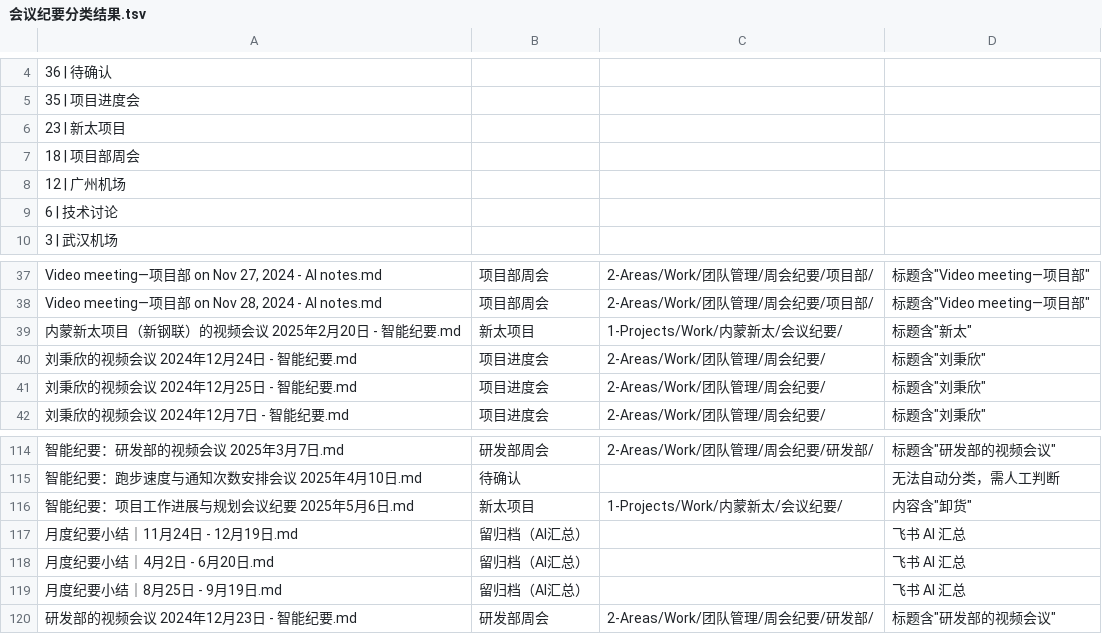
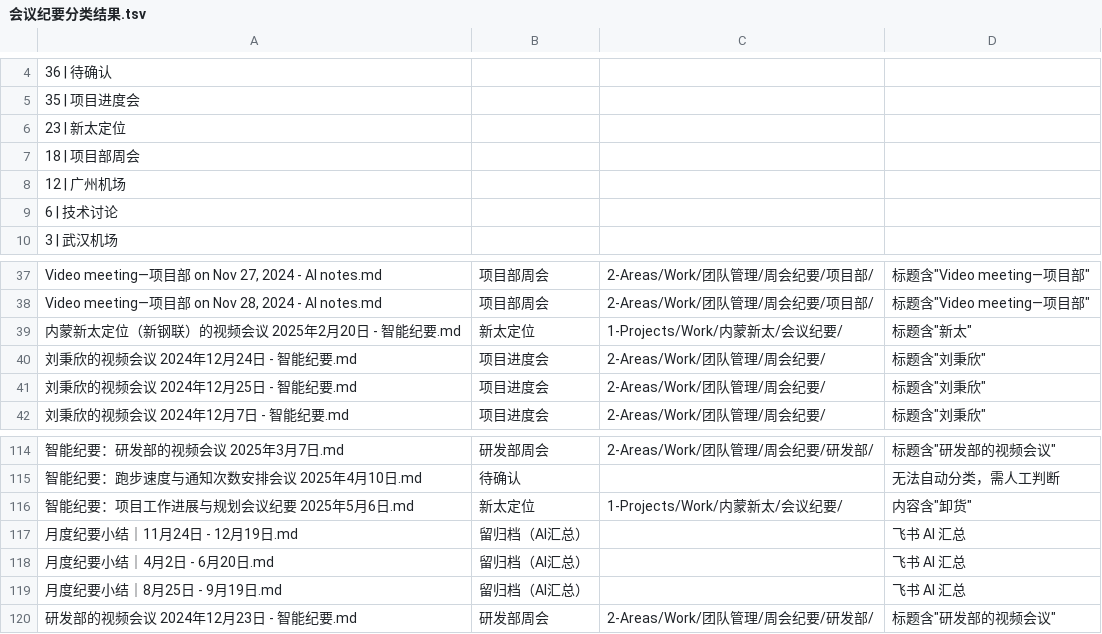
Before and after one commit to liubx/notebooks, a TSV file: 1-Projects/Personal/笔记迁移/会议纪要分类结果.tsv, drawn as a sheet; only a part is shown, gaps mark what is left out; the diff covers the shown part only.

Commit message:
rename: 新太项目→新太定位, 麦钉项目→麦钉定位

```diff
--- a/1-Projects/Personal/笔记迁移/会议纪要分类结果.tsv
+++ b/1-Projects/Personal/笔记迁移/会议纪要分类结果.tsv
@@ -5,3 +5,3 @@
    35 | 项目进度会
-   23 | 新太项目
+   23 | 新太定位
    18 | 项目部周会
@@ -38,3 +38,3 @@ Video meeting—项目部 on Nov 27, 2024 - AI notes.md	项目部周会	2-Areas/
 Video meeting—项目部 on Nov 28, 2024 - AI notes.md	项目部周会	2-Areas/Work/团队管理/周会纪要/项目部/	标题含"Video meeting—项目部"
-内蒙新太项目（新钢联）的视频会议 2025年2月20日 - 智能纪要.md	新太项目	1-Projects/Work/内蒙新太/会议纪要/	标题含"新太"
+内蒙新太定位（新钢联）的视频会议 2025年2月20日 - 智能纪要.md	新太定位	1-Projects/Work/内蒙新太/会议纪要/	标题含"新太"
 刘秉欣的视频会议 2024年12月24日 - 智能纪要.md	项目进度会	2-Areas/Work/团队管理/周会纪要/	标题含"刘秉欣"
@@ -115,3 +115,3 @@ Video meeting—项目部 on Nov 28, 2024 - AI notes.md	项目部周会	2-Areas/
 智能纪要：跑步速度与通知次数安排会议 2025年4月10日.md	待确认		无法自动分类，需人工判断
-智能纪要：项目工作进展与规划会议纪要 2025年5月6日.md	新太项目	1-Projects/Work/内蒙新太/会议纪要/	内容含"卸货"
+智能纪要：项目工作进展与规划会议纪要 2025年5月6日.md	新太定位	1-Projects/Work/内蒙新太/会议纪要/	内容含"卸货"
 月度纪要小结｜11月24日 - 12月19日.md	留归档（AI汇总）		飞书 AI 汇总
```
Also changed, not shown: 29 edited cells elsewhere in this file, 42 other files.
